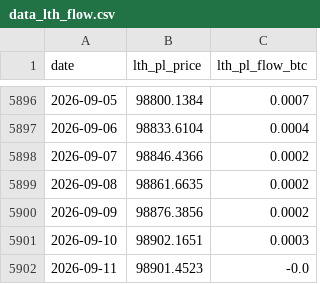
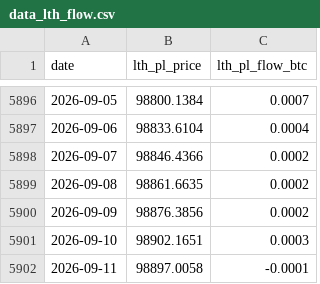
Before and after one commit to yudiyanto88/Onchain-Dashboard, a CSV file: data_lth_flow.csv, drawn as a sheet; only a part is shown, gaps mark what is left out.

```diff
--- a/data_lth_flow.csv
+++ b/data_lth_flow.csv
@@ -5901,2 +5901,2 @@ date,lth_pl_price,lth_pl_flow_btc
 2026-09-10,98902.1651,0.0003
-2026-09-11,98901.4523,-0.0
+2026-09-11,98897.0058,-0.0001
```
Also changed, not shown: data_derivatives.csv, data_exchange.csv, 14 other files.
